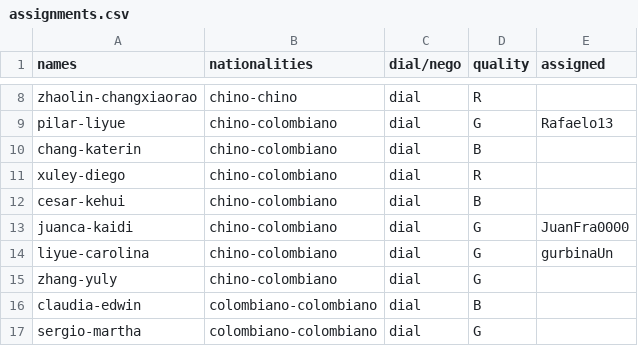
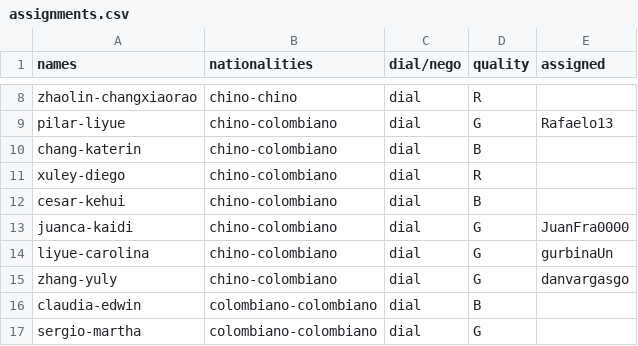
Before and after one commit to valecruzdp/Allignment, a CSV file: assignments.csv, drawn as a sheet; only a part is shown, gaps mark what is left out.

Commit message:
added danvargasgo

```diff
--- a/assignments.csv
+++ b/assignments.csv
@@ -14,3 +14,3 @@ juanca-kaidi,chino-colombiano,dial,G,JuanFra0000
 liyue-carolina,chino-colombiano,dial,G,gurbinaUn
-zhang-yuly,chino-colombiano,dial,G,
+zhang-yuly,chino-colombiano,dial,G,danvargasgo
 claudia-edwin,colombiano-colombiano,dial,B,
```
